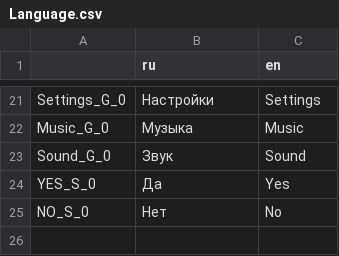
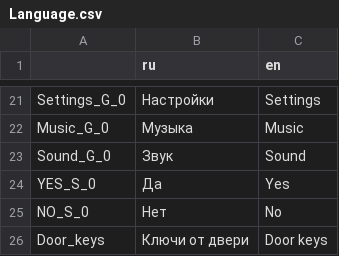
Before and after one commit to xXKrugerXx/PsychiatricHospital2D, a CSV file: Language.csv, drawn as a sheet; only a part is shown, gaps mark what is left out; the diff names each change by its address in the sheet, - before the commit and + after, or states it on an @@ line.

```diff
--- a/Language.csv
+++ b/Language.csv
+row 26: Door_keys | Ключи от двери | Door keys
```
Also changed, not shown: 12 other files.
